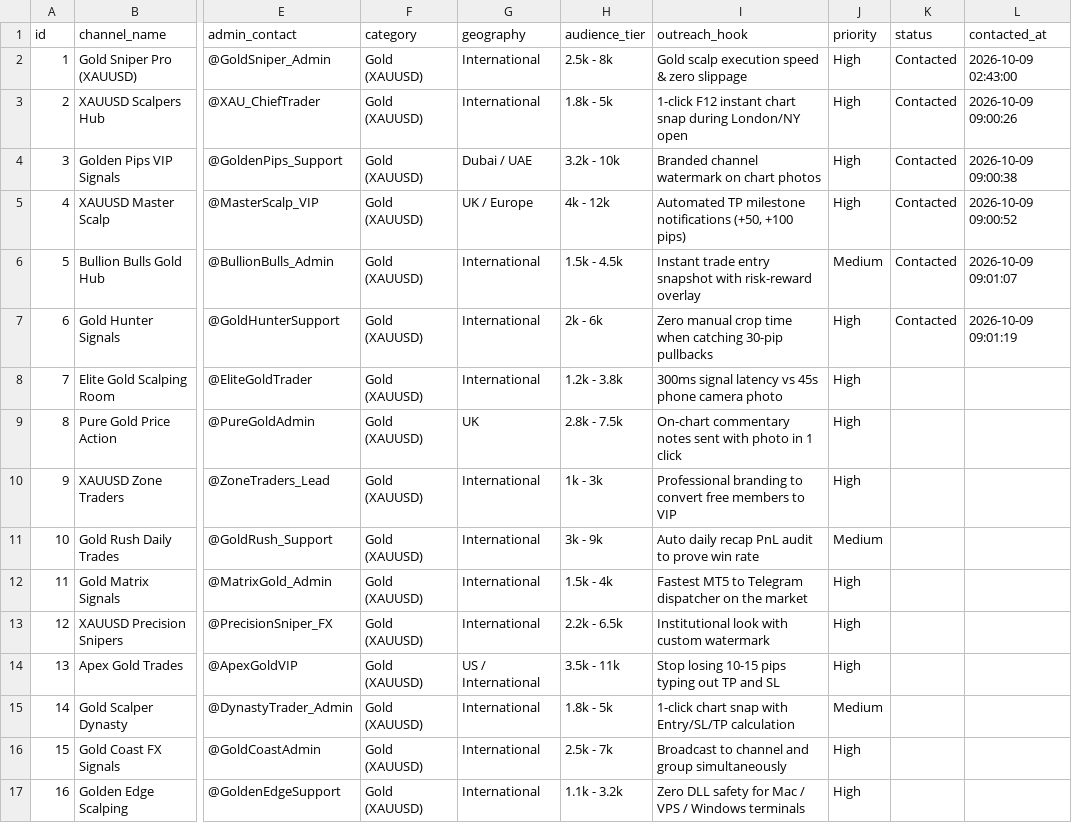
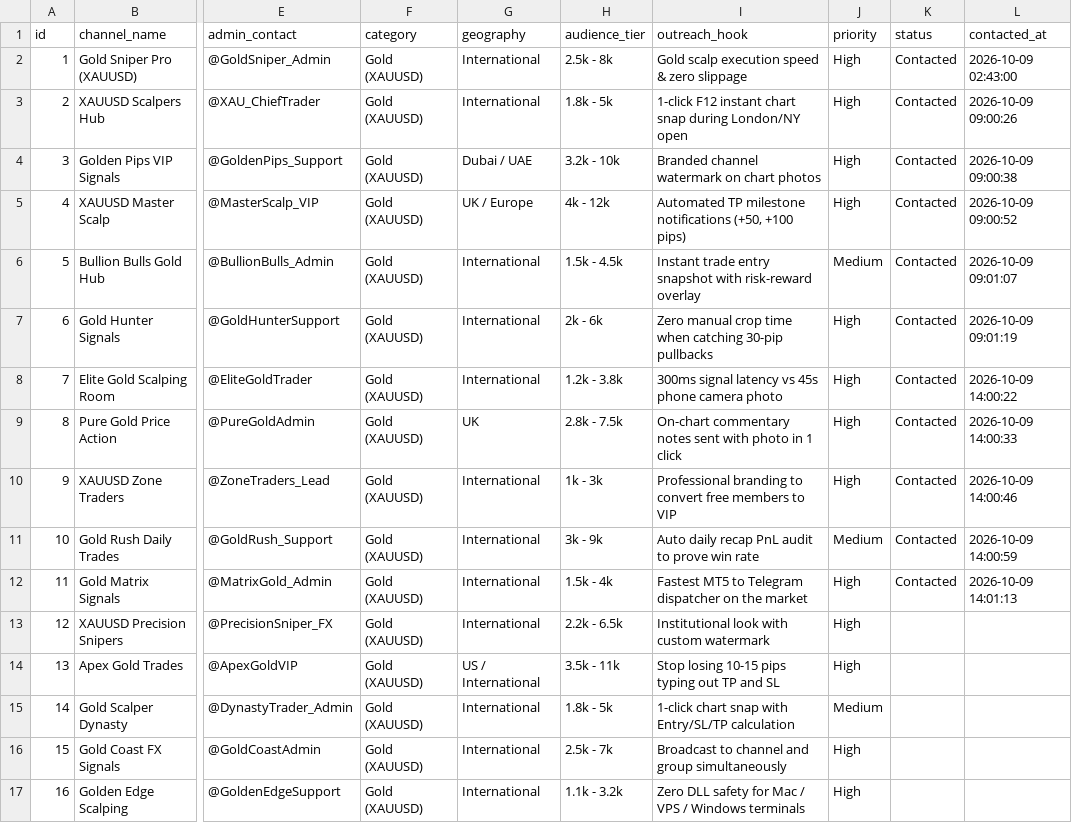
Before and after one commit to dchumari/TeleSnap-Pro, a CSV file: Marketing_Campaign/telegram_leads_150.csv, drawn as a sheet; only a part is shown, gaps mark what is left out; the diff names each change by its address in the sheet, - before the commit and + after, or states it on an @@ line.

Commit message:
chore(campaign): update outreach state - 11 Telegram leads contacted (iteration 2 complete)

```diff
--- a/Marketing_Campaign/telegram_leads_150.csv
+++ b/Marketing_Campaign/telegram_leads_150.csv
-K8:K12 (status): (empty)
+K8:K12 (status): Contacted
-L8 (contacted_at): (empty)
+L8 (contacted_at): 2026-10-09 14:00:22
-L9 (contacted_at): (empty)
+L9 (contacted_at): 2026-10-09 14:00:33
-L10 (contacted_at): (empty)
+L10 (contacted_at): 2026-10-09 14:00:46
-L11 (contacted_at): (empty)
+L11 (contacted_at): 2026-10-09 14:00:59
-L12 (contacted_at): (empty)
+L12 (contacted_at): 2026-10-09 14:01:13
```
Also changed, not shown: 2 other files.
